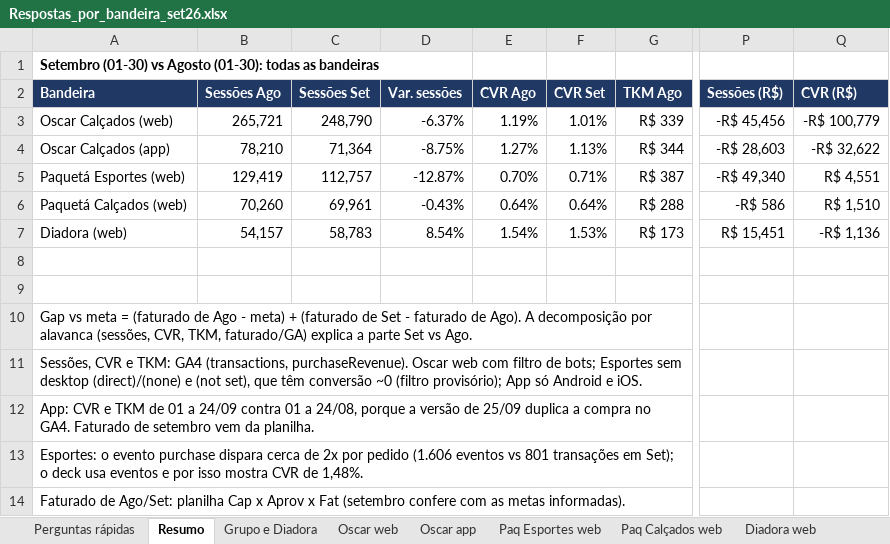
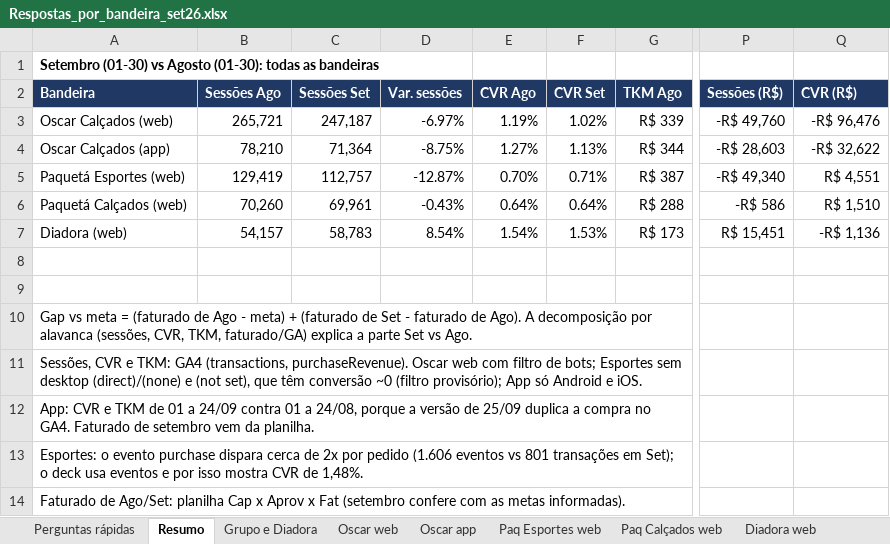
Before and after one commit to marianapereira-ctrl/repo, an Excel workbook: analise/Respostas_por_bandeira_set26.xlsx, sheet Resumo, drawn as a sheet; only a part is shown, gaps mark what is left out; values as stored, in another font and other column widths than the file's, no borders; the diff names each change by its address in the sheet, - before the commit and + after, or states it on an @@ line.

```diff
--- a/analise/Respostas_por_bandeira_set26.xlsx (sheet Resumo)
+++ b/analise/Respostas_por_bandeira_set26.xlsx (sheet Resumo)
-C3 (Sessões Set): 248,790
+C3 (Sessões Set): 247,187
-D3 (Var. sessões): -6.37%
+D3 (Var. sessões): -6.97%
-F3 (CVR Set): 1.01%
+F3 (CVR Set): 1.02%
-P3 (Sessões (R$)): -R$ 45,456
+P3 (Sessões (R$)): -R$ 49,760
-Q3 (CVR (R$)): -R$ 100,779
+Q3 (CVR (R$)): -R$ 96,476
```
Also changed, not shown: sheet Outubro origem, sheet Oscar web, sheet Histórico mensal, sheet Funil completo, sheet KPIs completos, sheet Origens Grupo, 2 more sheets.
